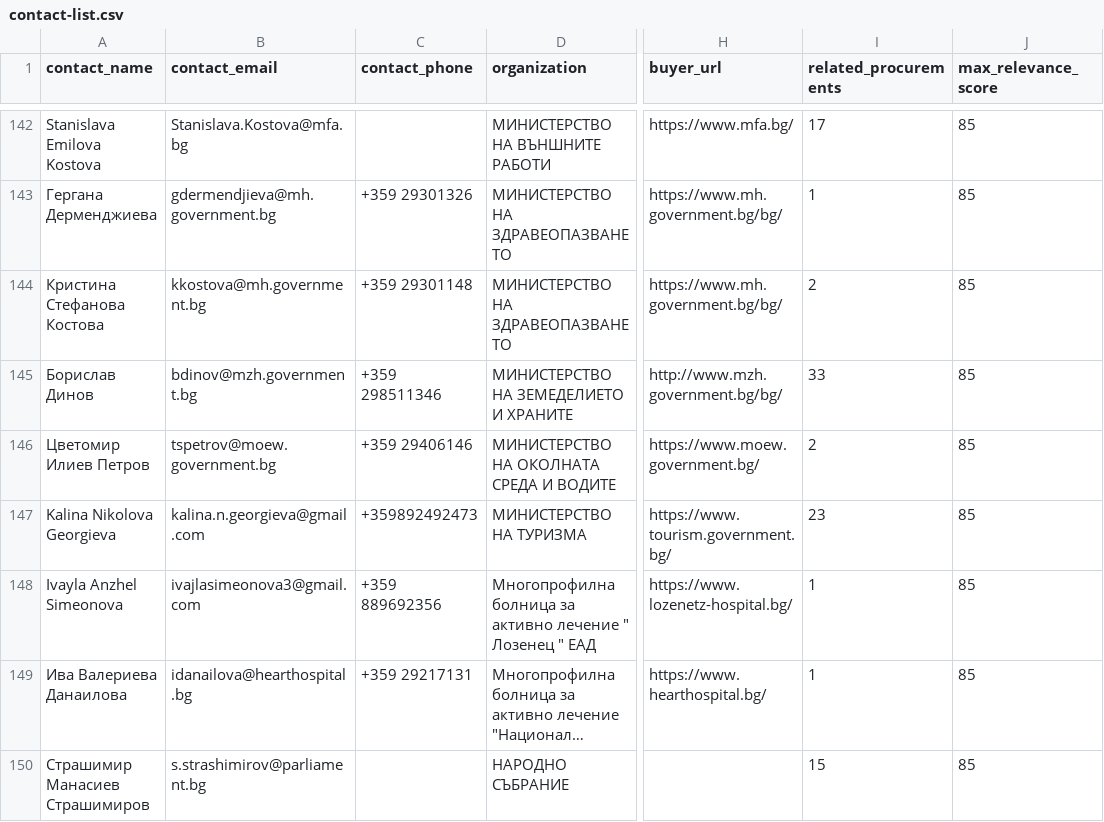
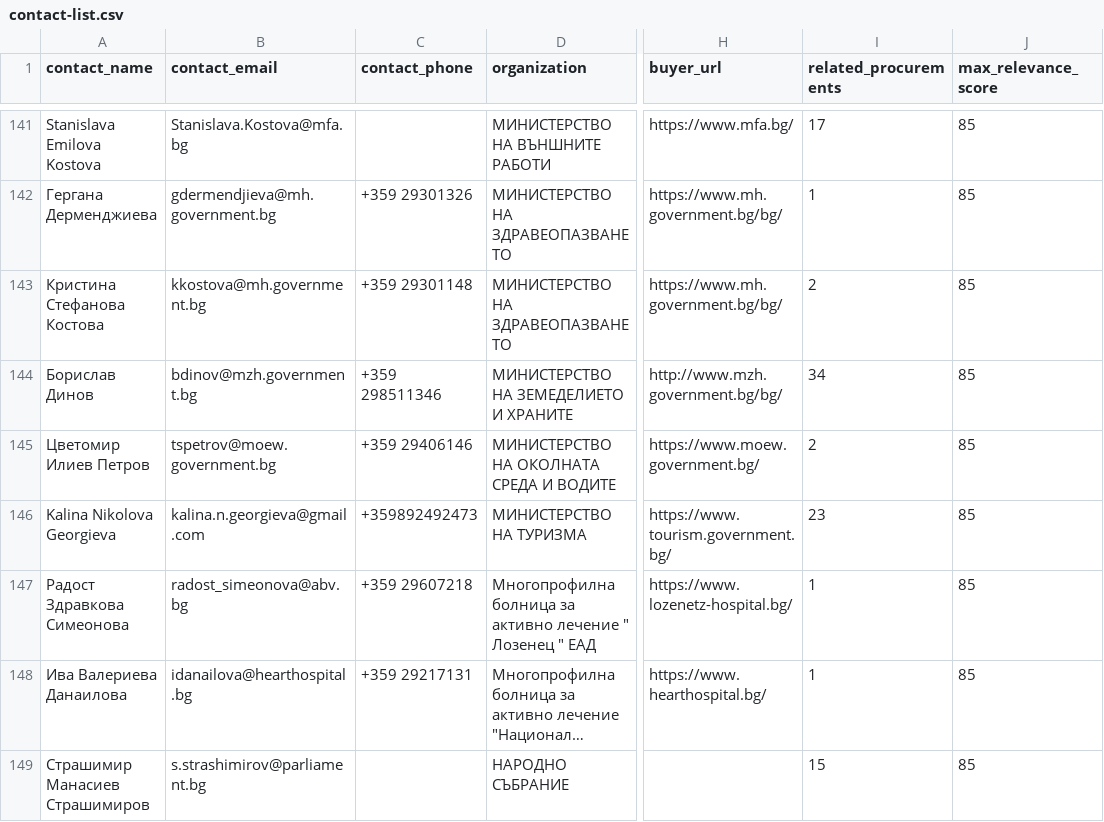
Before and after one commit to torksabig/eop-tech-contracts, a CSV file: data/contact-list.csv, drawn as a sheet; only a part is shown, gaps mark what is left out; long unchanged cells end in …; addresses are those after the commit; the diff covers the shown part only; the diff names each change by its address in the sheet, - before the commit and + after, or states it on an @@ line.

```diff
--- a/data/contact-list.csv
+++ b/data/contact-list.csv
-I144 (related_procurements): 33
+I144 (related_procurements): 34
-A147 (contact_name): Ivayla Anzhel Simeonova
+A147 (contact_name): Радост Здравкова Симеонова
-B147 (contact_email): ivajlasimeonova3@gmail.com
+B147 (contact_email): radost_simeonova@abv.bg
-C147 (contact_phone): +359 889692356
+C147 (contact_phone): +359 29607218
```
Also changed, not shown: 7 added rows, 5 removed rows and 31 edited cells elsewhere in this file, web/public/data/contact-list.csv, 10 other files.
